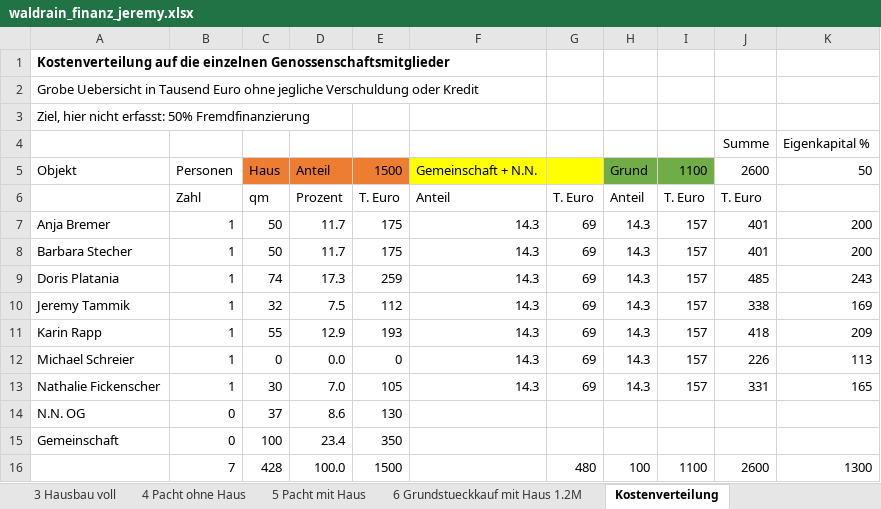
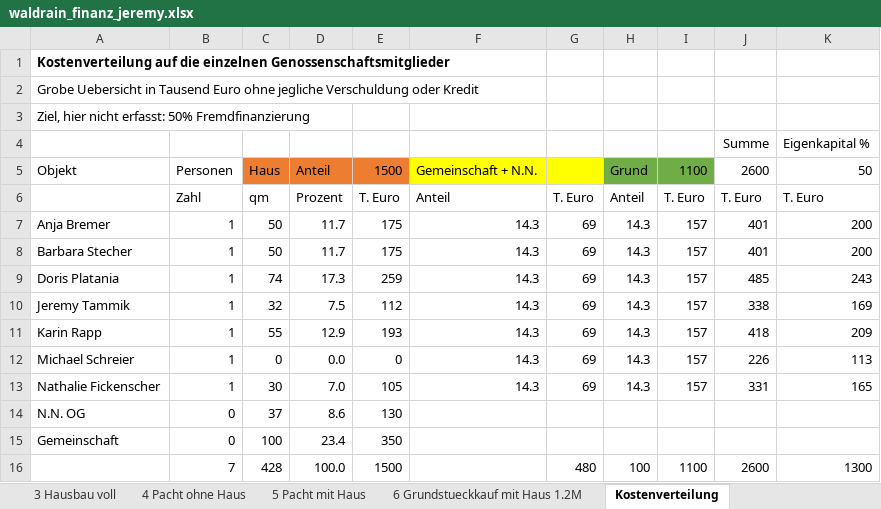
Before and after one commit to waldrain/waldrain.github.io, an Excel workbook: doc/genossenschaft/waldrain_finanz_jeremy.xlsx, sheet Kostenverteilung, drawn as a sheet; values as stored, in another font and other column widths than the file's, no borders; the diff names each change by its address in the sheet, - before the commit and + after, or states it on an @@ line.

Commit message:
50 percent

```diff
--- a/doc/genossenschaft/waldrain_finanz_jeremy.xlsx (sheet Kostenverteilung)
+++ b/doc/genossenschaft/waldrain_finanz_jeremy.xlsx (sheet Kostenverteilung)
-K6: (empty)
+K6: T. Euro
```
